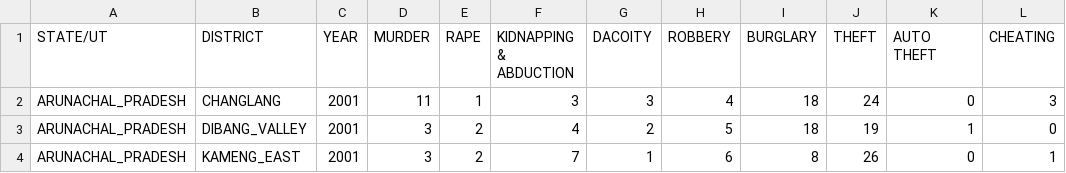
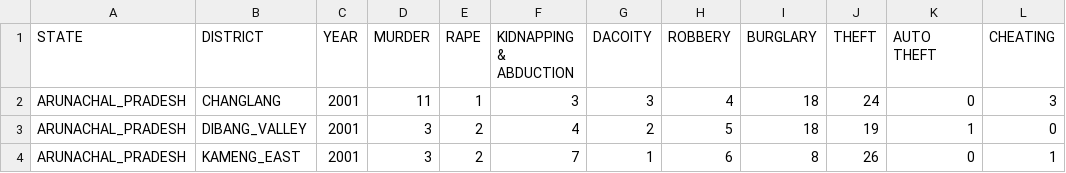
Before and after one commit to biswajit-debnath/FTP, a CSV file: Arunachal.csv, drawn as a sheet; only a part is shown; the diff names each change by its address in the sheet, - before the commit and + after, or states it on an @@ line.

Commit message:
State/Ut changed

```diff
--- a/Arunachal.csv
+++ b/Arunachal.csv
-A1: STATE/UT
+A1: STATE
```
Also changed, not shown: Tripura.csv, 1 other file.
